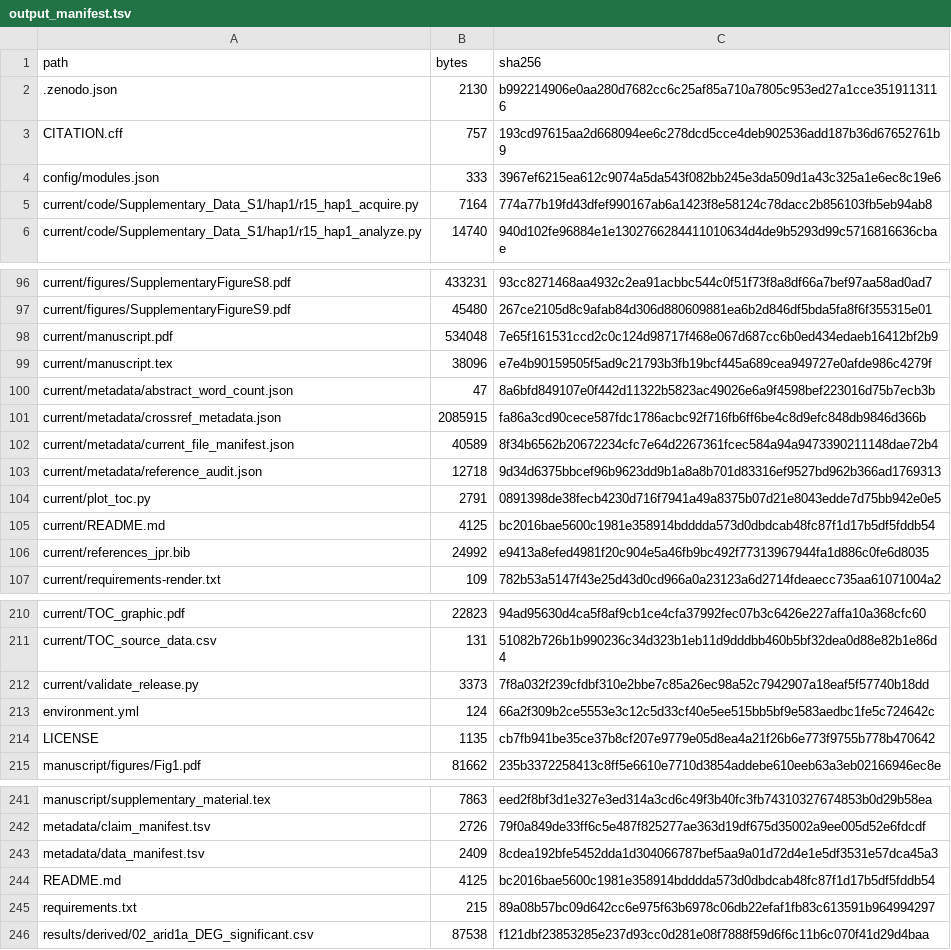
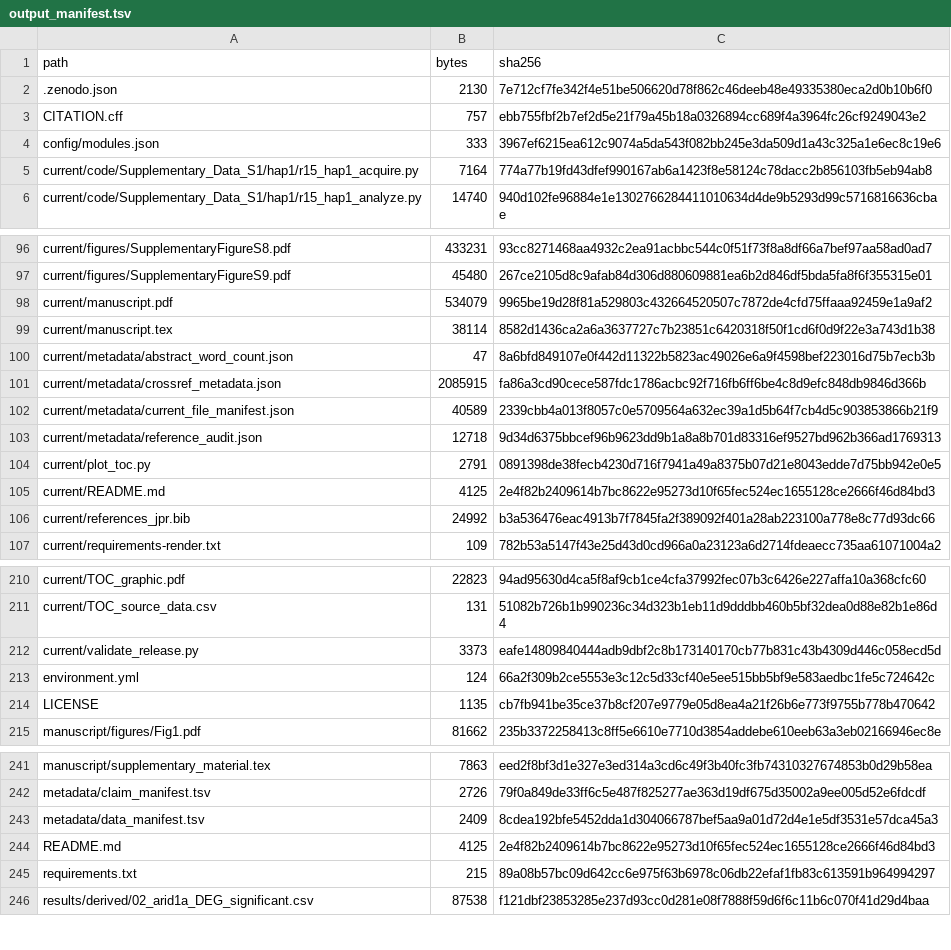
Before and after one commit to ArleneHarrison/arid1a-baf-collateral-dependency, a TSV file: metadata/output_manifest.tsv, drawn as a sheet; only a part is shown, gaps mark what is left out.

```diff
--- a/metadata/output_manifest.tsv
+++ b/metadata/output_manifest.tsv
@@ -1,4 +1,4 @@
 path	bytes	sha256
-.zenodo.json	2130	b992214906e0aa280d7682cc6c25af85a710a7805c953ed27a1cce3519113116
-CITATION.cff	757	193cd97615aa2d668094ee6c278dcd5cce4deb902536add187b36d67652761b9
+.zenodo.json	2130	7e712cf7fe342f4e51be506620d78f862c46deeb48e49335380eca2d0b10b6f0
+CITATION.cff	757	ebb755fbf2b7ef2d5e21f79a45b18a0326894cc689f4a3964fc26cf9249043e2
 config/modules.json	333	3967ef6215ea612c9074a5da543f082bb245e3da509d1a43c325a1e6ec8c19e6
@@ -97,11 +97,11 @@ current/figures/SupplementaryFigureS8.pdf	433231	93cc8271468aa4932c2ea91acbbc544
 current/figures/SupplementaryFigureS9.pdf	45480	267ce2105d8c9afab84d306d880609881ea6b2d846df5bda5fa8f6f355315e01
-current/manuscript.pdf	534048	7e65f161531ccd2c0c124d98717f468e067d687cc6b0ed434edaeb16412bf2b9
-current/manuscript.tex	38096	e7e4b90159505f5ad9c21793b3fb19bcf445a689cea949727e0afde986c4279f
+current/manuscript.pdf	534079	9965be19d28f81a529803c432664520507c7872de4cfd75ffaaa92459e1a9af2
+current/manuscript.tex	38114	8582d1436ca2a6a3637727c7b23851c6420318f50f1cd6f0d9f22e3a743d1b38
 current/metadata/abstract_word_count.json	47	8a6bfd849107e0f442d11322b5823ac49026e6a9f4598bef223016d75b7ecb3b
 current/metadata/crossref_metadata.json	2085915	fa86a3cd90cece587fdc1786acbc92f716fb6ff6be4c8d9efc848db9846d366b
-current/metadata/current_file_manifest.json	40589	8f34b6562b20672234cfc7e64d2267361fcec584a94a9473390211148dae72b4
+current/metadata/current_file_manifest.json	40589	2339cbb4a013f8057c0e5709564a632ec39a1d5b64f7cb4d5c903853866b21f9
 current/metadata/reference_audit.json	12718	9d34d6375bbcef96b9623dd9b1a8a8b701d83316ef9527bd962b366ad1769313
 current/plot_toc.py	2791	0891398de38fecb4230d716f7941a49a8375b07d21e8043edde7d75bb942e0e5
-current/README.md	4125	bc2016bae5600c1981e358914bdddda573d0dbdcab48fc87f1d17b5df5fddb54
-current/references_jpr.bib	24992	e9413a8efed4981f20c904e5a46fb9bc492f77313967944fa1d886c0fe6d8035
+current/README.md	4125	2e4f82b2409614b7bc8622e95273d10f65fec524ec1655128ce2666f46d84bd3
+current/references_jpr.bib	24992	b3a536476eac4913b7f7845fa2f389092f401a28ab223100a778e8c77d93dc66
 current/requirements-render.txt	109	782b53a5147f43e25d43d0cd966a0a23123a6d2714fdeaecc735aa61071004a2
@@ -211,3 +211,3 @@ current/TOC_graphic.pdf	22823	94ad95630d4ca5f8af9cb1ce4cfa37992fec07b3c6426e227a
 current/TOC_source_data.csv	131	51082b726b1b990236c34d323b1eb11d9dddbb460b5bf32dea0d88e82b1e86d4
-current/validate_release.py	3373	7f8a032f239cfdbf310e2bbe7c85a26ec98a52c7942907a18eaf5f57740b18dd
+current/validate_release.py	3373	eafe14809840444adb9dbf2c8b173140170cb77b831c43b4309d446c058ecd5d
 environment.yml	124	66a2f309b2ce5553e3c12c5d33cf40e5ee515bb5bf9e583aedbc1fe5c724642c
@@ -243,3 +243,3 @@ metadata/claim_manifest.tsv	2726	79f0a849de33ff6c5e487f825277ae363d19df675d35002
 metadata/data_manifest.tsv	2409	8cdea192bfe5452dda1d304066787bef5aa9a01d72d4e1e5df3531e57dca45a3
-README.md	4125	bc2016bae5600c1981e358914bdddda573d0dbdcab48fc87f1d17b5df5fddb54
+README.md	4125	2e4f82b2409614b7bc8622e95273d10f65fec524ec1655128ce2666f46d84bd3
 requirements.txt	215	89a08b57bc09d642cc6e975f63b6978c06db22efaf1fb83c613591b964994297
```
Also changed, not shown: 9 other files.
